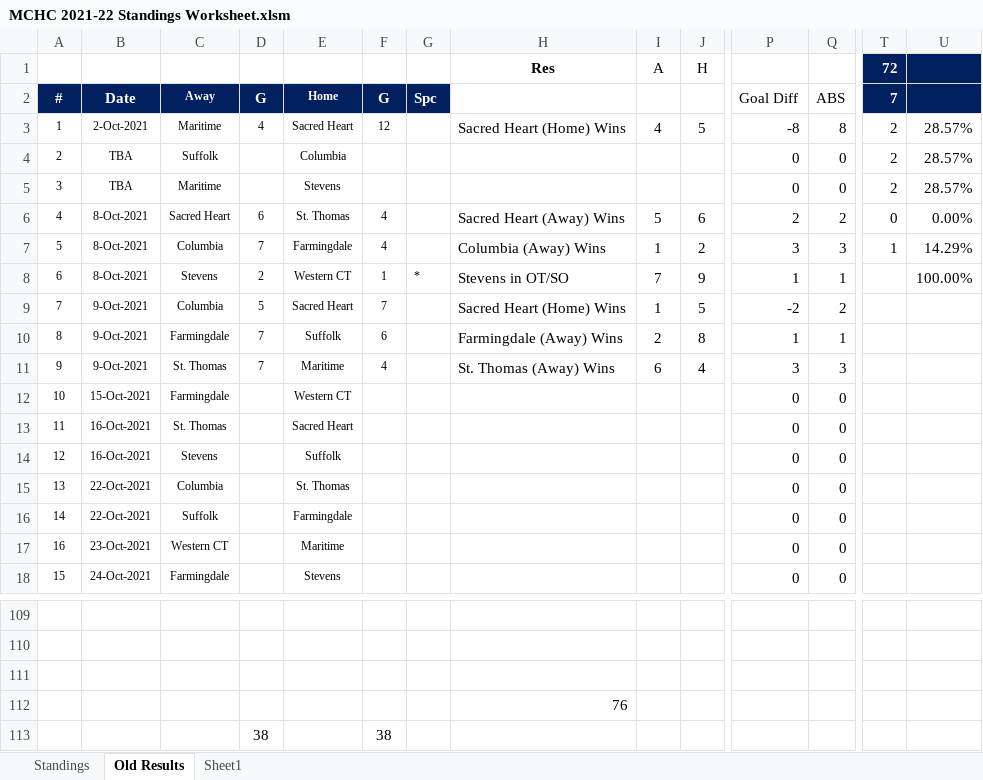
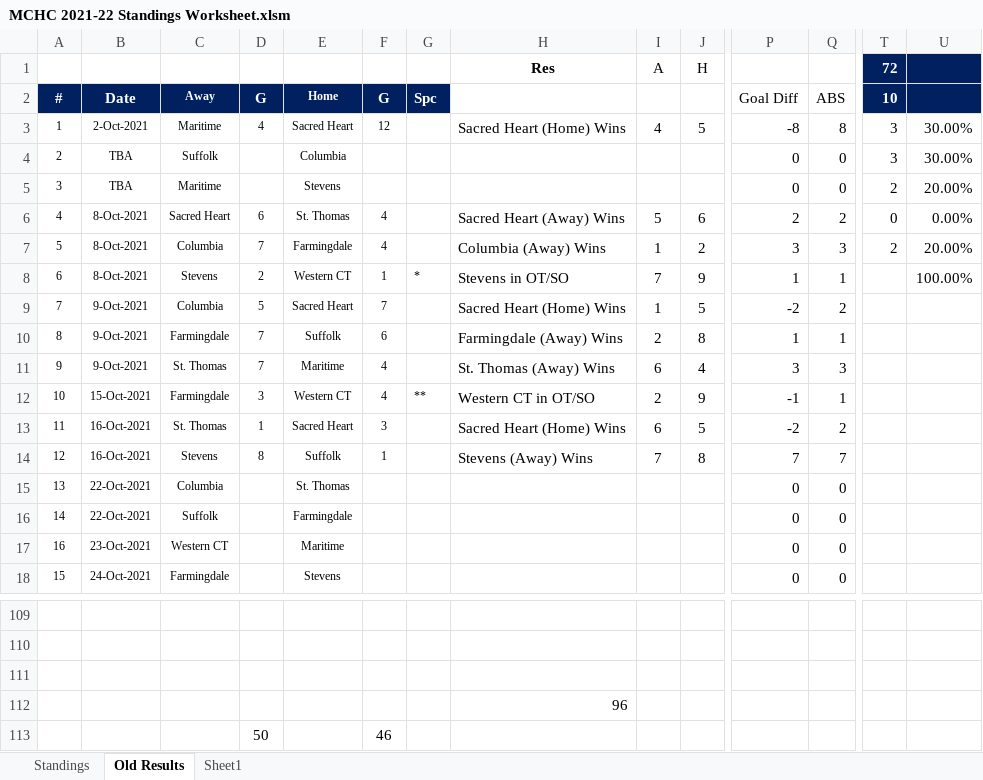
Before and after one commit to michael-m-casserly/methockey, an Excel workbook: DataFiles/MCHC 2021-22 Standings Worksheet.xlsm, sheet Old Results, drawn as a sheet; only a part is shown, gaps mark what is left out; values as stored, in another font and other column widths than the file's, no borders; removed rows and columns are numbered as before the commit, all else as after; rows hold the shown columns only; the diff names each change by its address in the sheet, - before the commit and + after, or states it on an @@ line.

Commit message:
Updated Results and Standings

```diff
--- a/DataFiles/MCHC 2021-22 Standings Worksheet.xlsm (sheet Old Results)
+++ b/DataFiles/MCHC 2021-22 Standings Worksheet.xlsm (sheet Old Results)
-T2 (72): 7
+T2 (72): 10
-T3:T4 (72): 2
+T3:T4 (72): 3
-U3:U4: 28.57%
+U3:U4: 30.00%
-U5: 28.57%
+U5: 20.00%
-T7 (72): 1
+T7 (72): 2
-U7: 14.29%
+U7: 20.00%
-D12: (empty)
+D12: 3
-F12: (empty)
+F12: 4
-G12: (empty)
+G12: **
-H12 (Res): (empty)
+H12 (Res): Western CT in OT/SO
-I12 (A): (empty)
+I12 (A): 2
-J12 (H): (empty)
+J12 (H): 9
-P12: 0
+P12: -1
-Q12: 0
+Q12: 1
-D13: (empty)
+D13: 1
-F13: (empty)
+F13: 3
-H13 (Res): (empty)
+H13 (Res): Sacred Heart (Home) Wins
-I13 (A): (empty)
+I13 (A): 6
-J13 (H): (empty)
+J13 (H): 5
-P13: 0
+P13: -2
-Q13: 0
+Q13: 2
-D14: (empty)
+D14: 8
-F14: (empty)
+F14: 1
-H14 (Res): (empty)
+H14 (Res): Stevens (Away) Wins
-I14 (A): (empty)
+I14 (A): 7
-J14 (H): (empty)
+J14 (H): 8
-P14: 0
+P14: 7
-Q14: 0
+Q14: 7
-H112 (Res): 76
+H112 (Res): 96
-row 113:  |  |  | 38 |  | 38
+row 113:  |  |  | 50 |  | 46
```
Also changed, not shown: sheet Standings, 3 other files.
